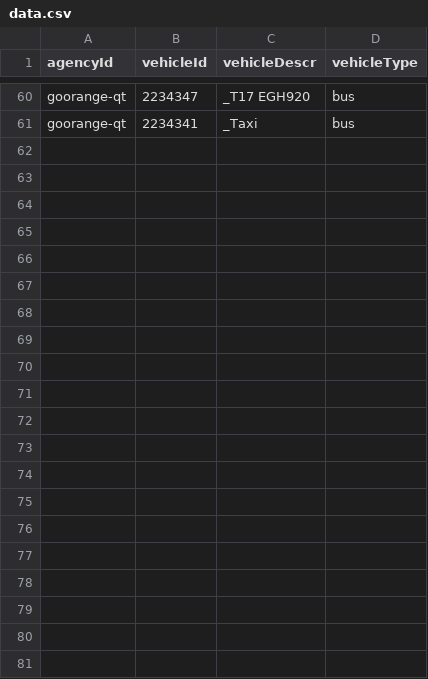
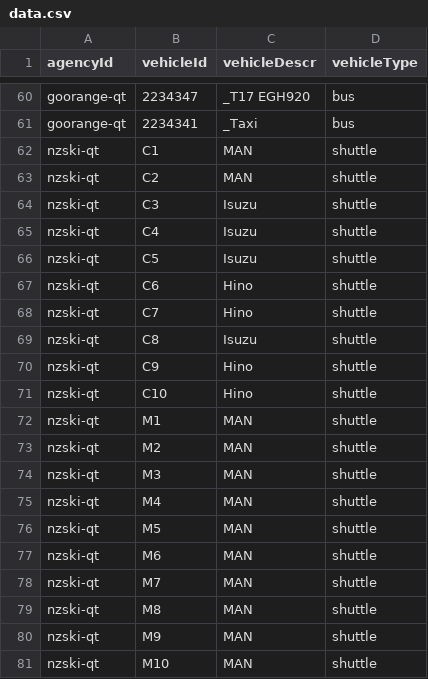
Before and after one commit to EgorZhuk/static, a CSV file: data.csv, drawn as a sheet; only a part is shown, gaps mark what is left out.

Commit message:
nzski

```diff
--- a/data.csv
+++ b/data.csv
@@ -61 +61,21 @@ goorange-qt,2234347,_T17 EGH920,bus
 goorange-qt,2234341,_Taxi,bus
+nzski-qt,C1,MAN,shuttle
+nzski-qt,C2,MAN,shuttle
+nzski-qt,C3,Isuzu,shuttle
+nzski-qt,C4,Isuzu,shuttle
+nzski-qt,C5,Isuzu,shuttle
+nzski-qt,C6,Hino,shuttle
+nzski-qt,C7,Hino,shuttle
+nzski-qt,C8,Isuzu,shuttle
+nzski-qt,C9,Hino,shuttle
+nzski-qt,C10,Hino,shuttle
+nzski-qt,M1,MAN,shuttle
+nzski-qt,M2,MAN,shuttle
+nzski-qt,M3,MAN,shuttle
+nzski-qt,M4,MAN,shuttle
+nzski-qt,M5,MAN,shuttle
+nzski-qt,M6,MAN,shuttle
+nzski-qt,M7,MAN,shuttle
+nzski-qt,M8,MAN,shuttle
+nzski-qt,M9,MAN,shuttle
+nzski-qt,M10,MAN,shuttle
```
